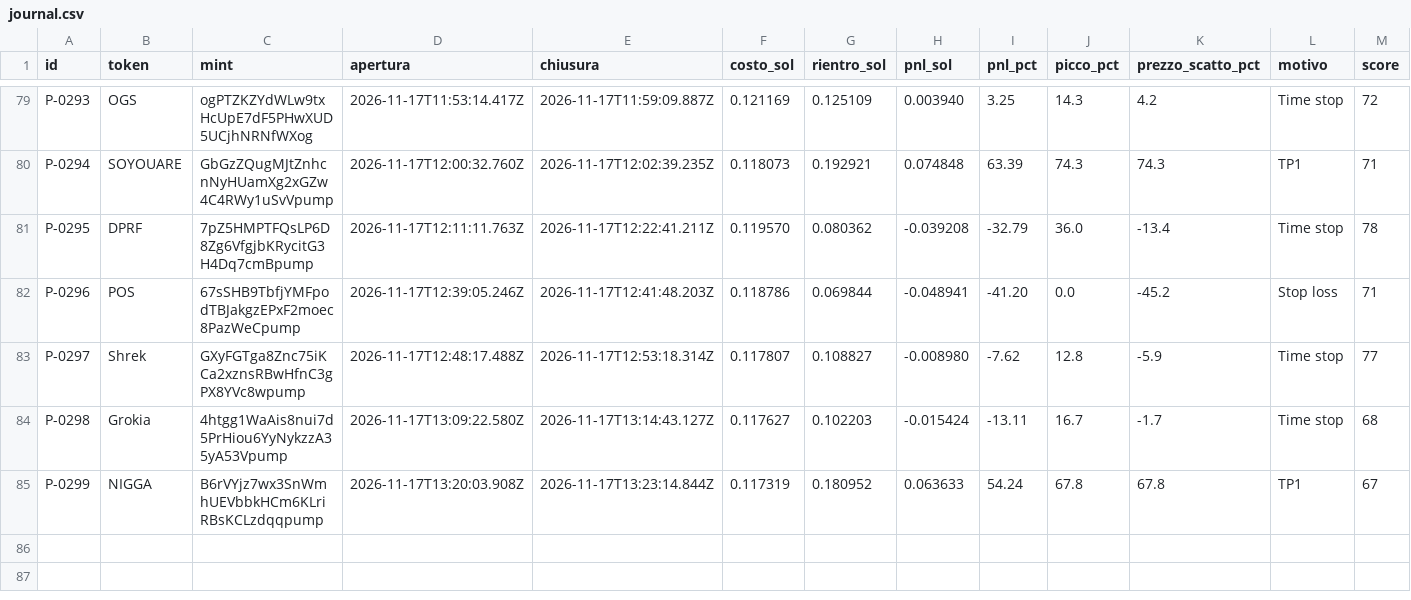
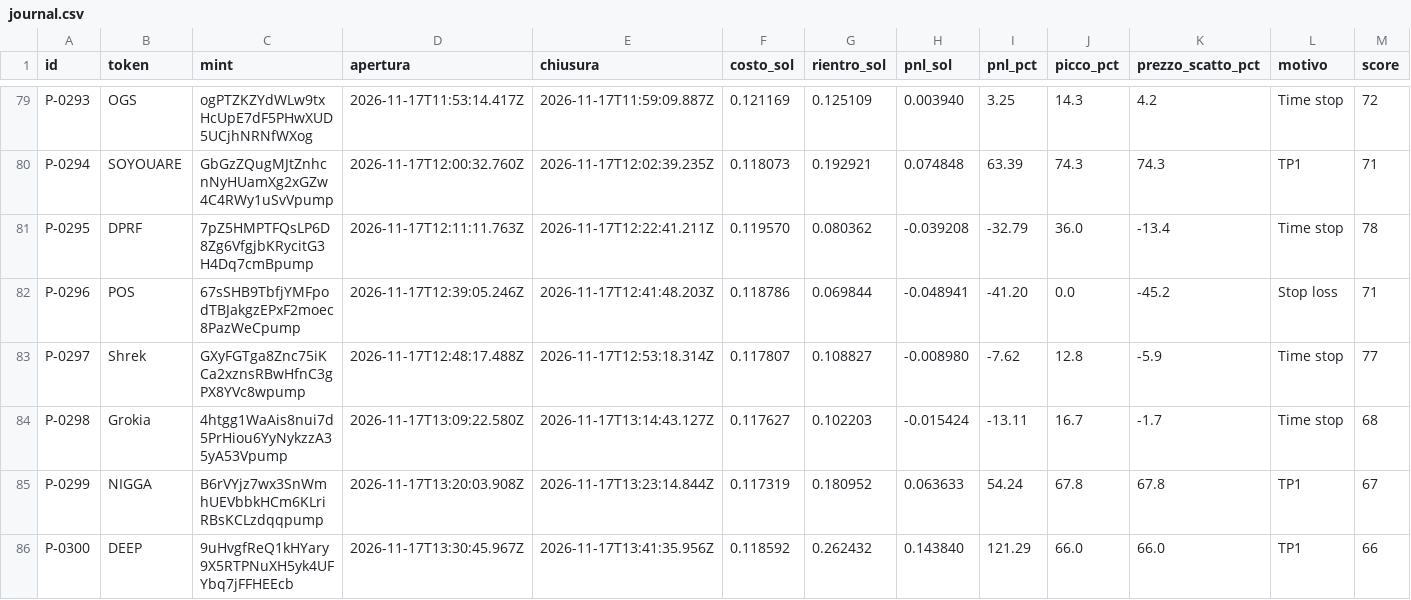
Before and after one commit to salvogeraci030899-wq/Kaiser-Desk, a CSV file: journal.csv, drawn as a sheet; only a part is shown, gaps mark what is left out; rows hold the shown columns only; the diff names each change by its address in the sheet, - before the commit and + after, or states it on an @@ line.

```diff
--- a/journal.csv
+++ b/journal.csv
+row 86: P-0300 | DEEP | 9uHvgfReQ1kHYary9X5RTPNuXH5yk4UFYbq7jFFHEEcb | 2026-11-17T13:30:45.967Z | 2026-11-17T13:41:35.956Z | 0.118592 | 0.262432 | 0.143840 | 121.29 | 66.0 | 66.0 | TP1 | 66
```
Also changed, not shown: 4 other files.
